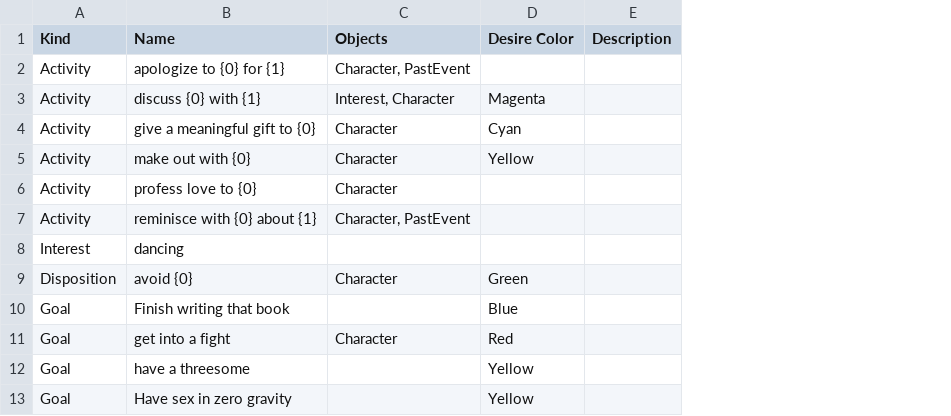
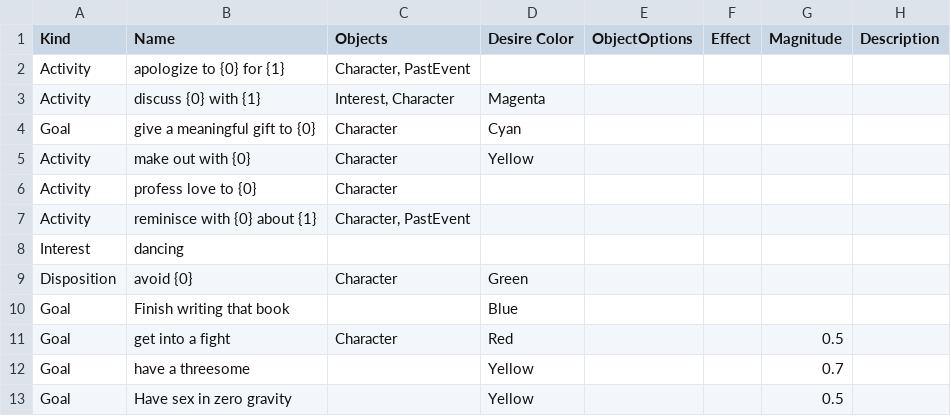
Before and after one commit to schwin42/BucketList, a TSV file: Assets/GameData/BucketList Master - Ideas.tsv, drawn as a sheet; only a part is shown; the diff covers the shown part only; the diff names each change by its address in the sheet, - before the commit and + after, or states it on an @@ line.

```diff
--- a/Assets/GameData/BucketList Master - Ideas.tsv
+++ b/Assets/GameData/BucketList Master - Ideas.tsv
+column E (ObjectOptions), empty
+column F (Effect), empty
+column G (Magnitude), rows 11-13: 0.5 | 0.7 | 0.5
-A4 (Kind): Activity
+A4 (Kind): Goal
```
Also changed, not shown: 23 added rows elsewhere in this file, 11 other files.
